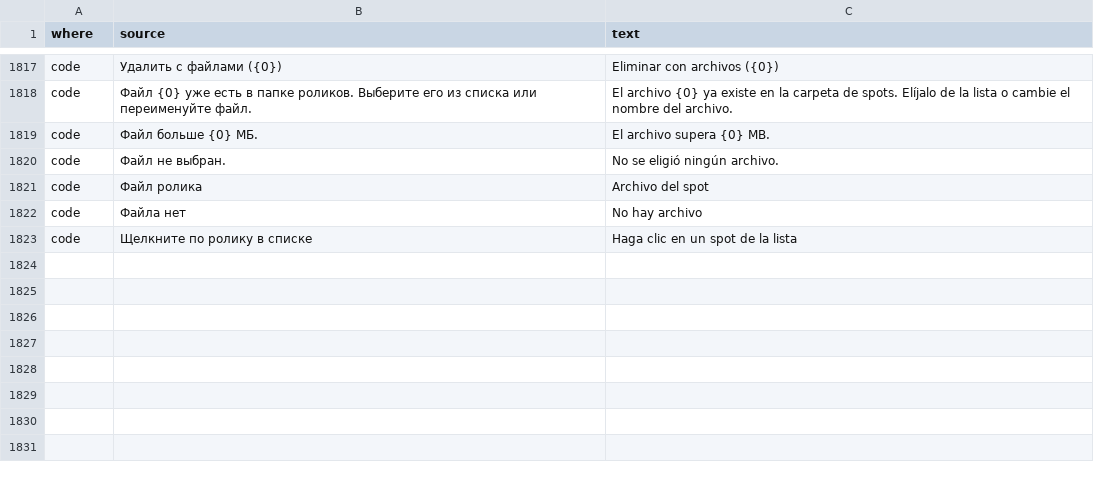
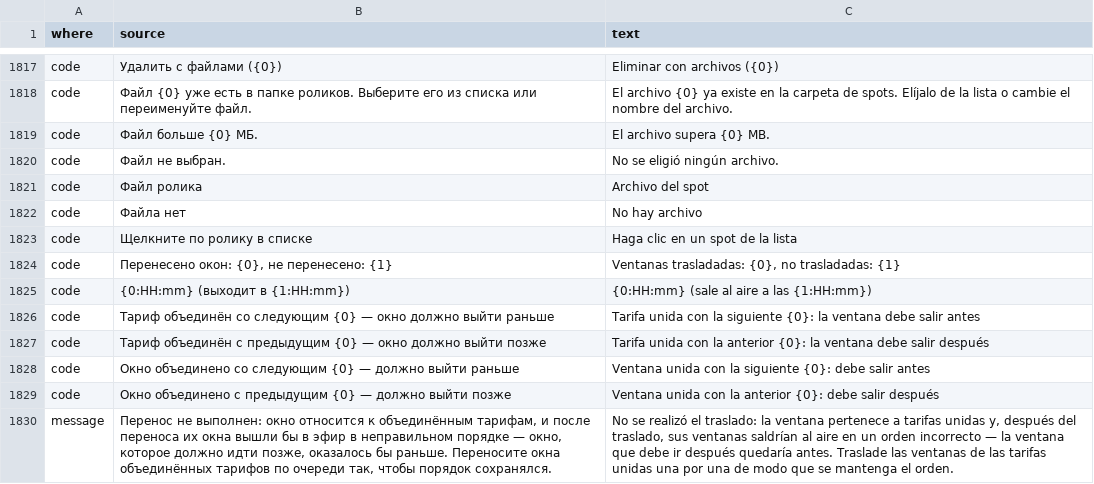
Before and after one commit to MikeFog/qd2, a TSV file: ArtvisDB/Scripts/i18n/es.tsv, drawn as a sheet; only a part is shown, gaps mark what is left out.

```diff
--- a/ArtvisDB/Scripts/i18n/es.tsv
+++ b/ArtvisDB/Scripts/i18n/es.tsv
@@ -1823 +1823,8 @@ code	Файла нет	No hay archivo
 code	Щелкните по ролику в списке	Haga clic en un spot de la lista
+code	Перенесено окон: {0}, не перенесено: {1}	Ventanas trasladadas: {0}, no trasladadas: {1}
+code	{0:HH:mm} (выходит в {1:HH:mm})	{0:HH:mm} (sale al aire a las {1:HH:mm})
+code	Тариф объединён со следующим {0} — окно должно выйти раньше	Tarifa unida con la siguiente {0}: la ventana debe salir antes
+code	Тариф объединён с предыдущим {0} — окно должно выйти позже	Tarifa unida con la anterior {0}: la ventana debe salir después
+code	Окно объединено со следующим {0} — должно выйти раньше	Ventana unida con la siguiente {0}: debe salir antes
+code	Окно объединено с предыдущим {0} — должно выйти позже	Ventana unida con la anterior {0}: debe salir después
+message	Перенос не выполнен: окно относится к объединённым тарифам, и после переноса их окна вышли бы в эфир в неправильном порядке — окно, которое должно идти позже, оказалось бы раньше. Переносите окна объединённых тарифов по очереди так, чтобы порядок сохранялся.	No se realizó el traslado: la ventana pertenece a tarifas unidas y, después del traslado, sus ventanas saldrían al aire en un orden incorrecto — la ventana que debe ir después quedaría antes. Traslade las ventanas de las tarifas unidas una por una de modo que se mantenga el orden.
```
Also changed, not shown: 12 other files.
